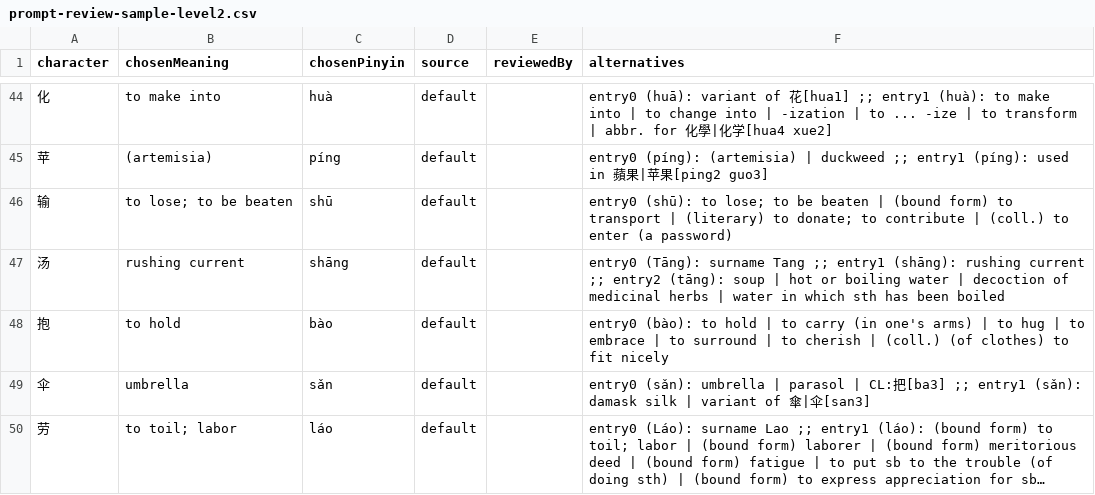
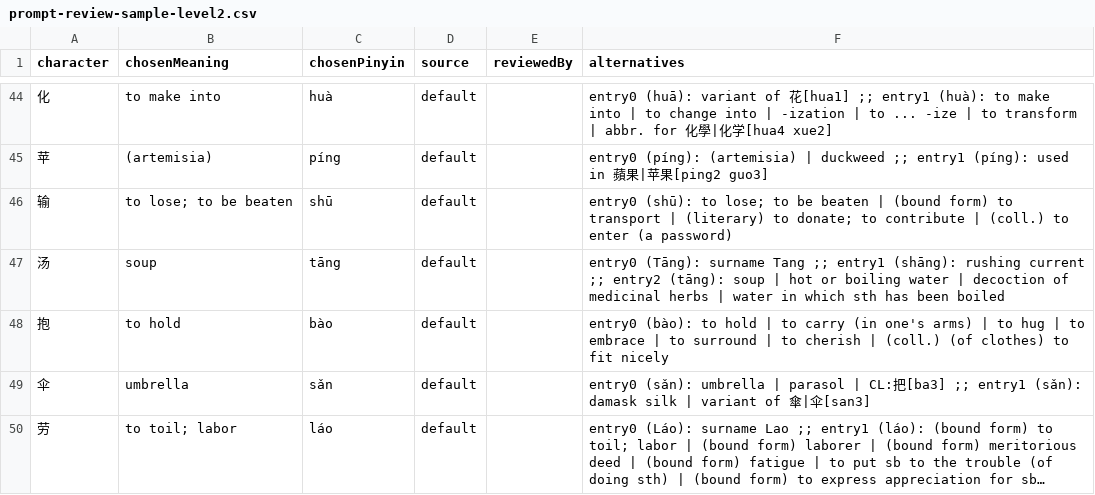
Before and after one commit to Taki-PRO/ghost-script, a CSV file: data/prompt-review-sample-level2.csv, drawn as a sheet; only a part is shown, gaps mark what is left out; long unchanged cells end in ….

```diff
--- a/data/prompt-review-sample-level2.csv
+++ b/data/prompt-review-sample-level2.csv
@@ -46,3 +46,3 @@ character,chosenMeaning,chosenPinyin,source,reviewedBy,alternatives
 输,to lose; to be beaten,shū,default,,entry0 (shū): to lose; to be beaten | (bound form) to transport | (literary) to donate; to contribute | (coll.) to enter (a password)
-汤,rushing current,shāng,default,,entry0 (Tāng): surname Tang ;; entry1 (shāng): rushing current ;; entry2 (tāng): soup | hot or boiling water | decoction of medicinal herbs | water in which sth has been boiled
+汤,soup,tāng,default,,entry0 (Tāng): surname Tang ;; entry1 (shāng): rushing current ;; entry2 (tāng): soup | hot or boiling water | decoction of medicinal herbs | water in which sth has been boiled
 抱,to hold,bào,default,,entry0 (bào): to hold | to carry (in one's arms) | to hug | to embrace | to surround | to cherish | (coll.) (of clothes) to fit nicely
```
Also changed, not shown: data/prompt-review-level2.csv, data/prompt-review-level3.csv, 23 other files.
